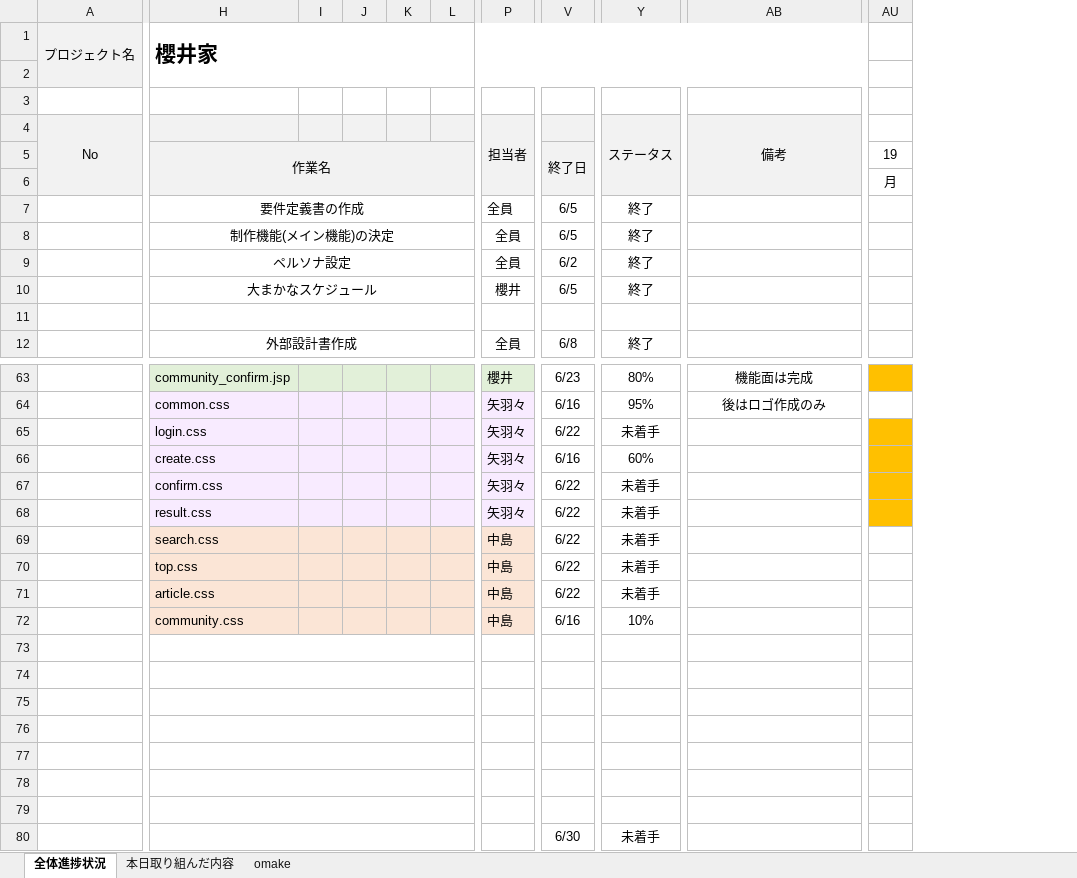
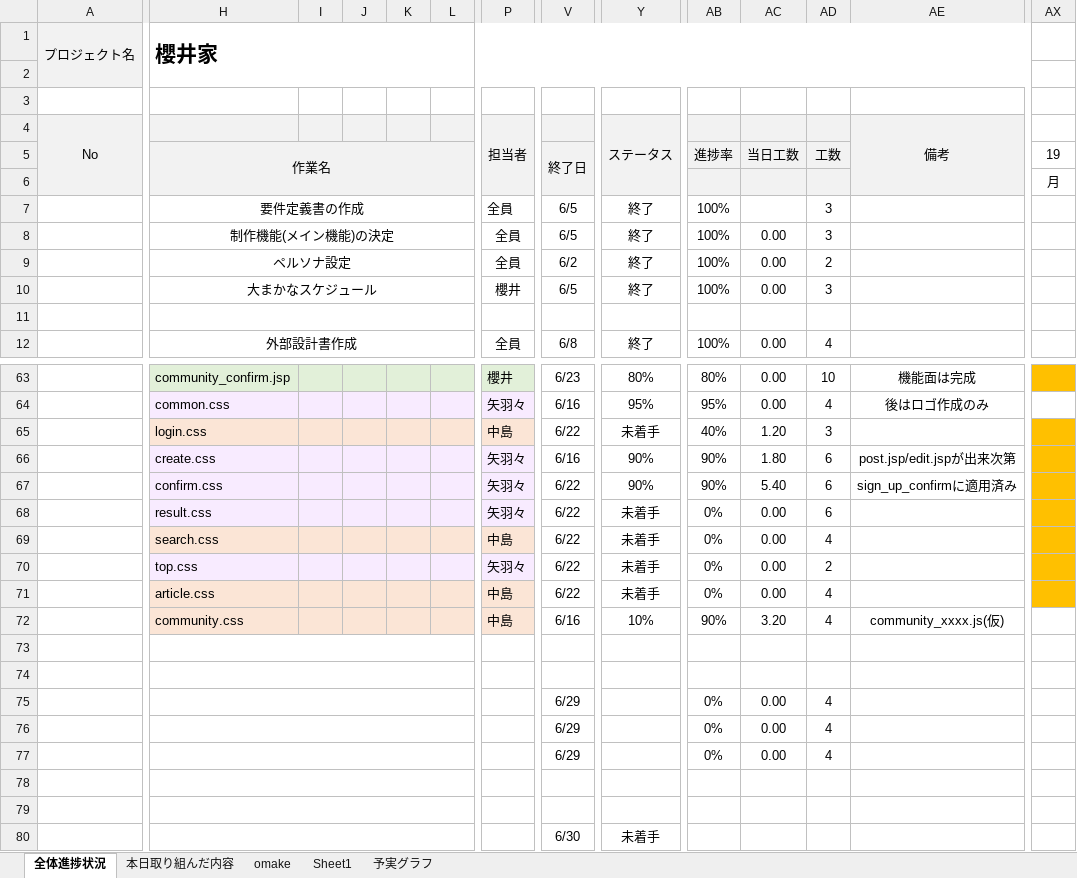
Before and after one commit to dojo2023/D-2, an Excel workbook: doc/D2_進捗管理表.xlsx, sheet 全体進捗状況, drawn as a sheet; only a part is shown, gaps mark what is left out; values as stored, in another font and other column widths than the file's, no borders; conditional formats not drawn; addresses are those after the commit; the diff covers the shown part only; the diff names each change by its address in the sheet, - before the commit and + after, or states it on an @@ line.

```diff
--- a/doc/D2_進捗管理表.xlsx (sheet 全体進捗状況)
+++ b/doc/D2_進捗管理表.xlsx (sheet 全体進捗状況)
+sheet tab: Sheet1
+sheet tab: 予実グラフ
+column AB, rows 5-12: 進捗率 |  | 100% | 100% | 100% | 100% |  | 100%; rows 63-77: 80% | 95% | 40% | 90% | 90% | 0% | 0% | 0% | 0% | 90% |  |  | 0% | 0% | 0%
+column AC, rows 5-12: 当日工数 |  |  | 0.00 | 0.00 | 0.00 |  | 0.00; rows 63-77: 0.00 | 0.00 | 1.20 | 1.80 | 5.40 | 0.00 | 0.00 | 0.00 | 0.00 | 3.20 |  |  | 0.00 | 0.00 | 0.00
+column AD, rows 5-12: 工数 |  | 3 | 3 | 2 | 3 |  | 4; rows 63-77: 10 | 4 | 3 | 6 | 6 | 6 | 4 | 2 | 4 | 4 |  |  | 4 | 4 | 4
-H65:P65 fill: #F8EBFF
+H65:P65 fill: #FBE5D6
-P65 (担当者): 矢羽々
+P65 (担当者): 中島
-Y66 (ステータス): 60%
+Y66 (ステータス): 90%
-AE66 (備考): (empty)
+AE66 (備考): post.jsp/edit.jspが出来次第
-Y67 (ステータス): 未着手
+Y67 (ステータス): 90%
-AE67 (備考): (empty)
+AE67 (備考): sign_up_confirmに適用済み
-AX69 fill: none
+AX69 fill: #FFC000
-H70:P70 fill: #FBE5D6
+H70:P70 fill: #F8EBFF
-P70 (担当者): 中島
+P70 (担当者): 矢羽々
-AX70 fill: none
+AX70 fill: #FFC000
-AX71 fill: none
+AX71 fill: #FFC000
-AE72 (備考): (empty)
+AE72 (備考): community_xxxx.js(仮)
-V75:V77: (empty)
+V75:V77: 6/29
```
Also changed, not shown: 1 added row, 1 removed row, 20 edited cells and cell formats elsewhere in this sheet, sheet 本日取り組んだ内容, sheet omake, formulas that keep their value, charts or pictures.
